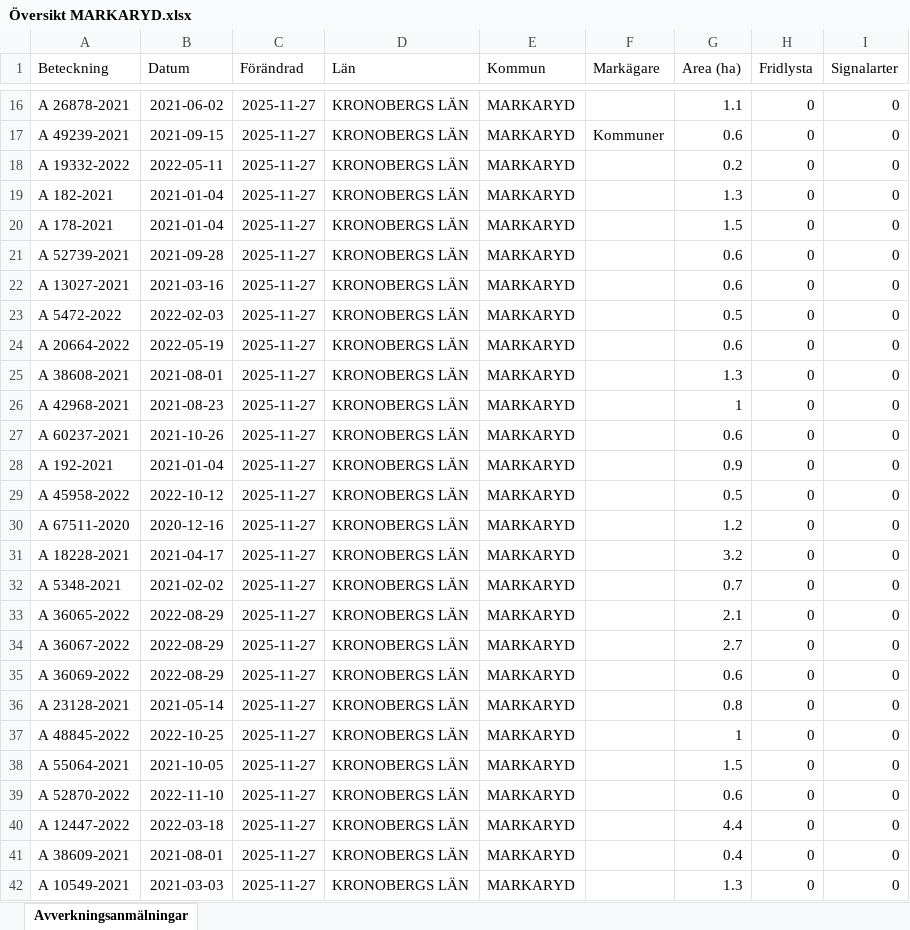
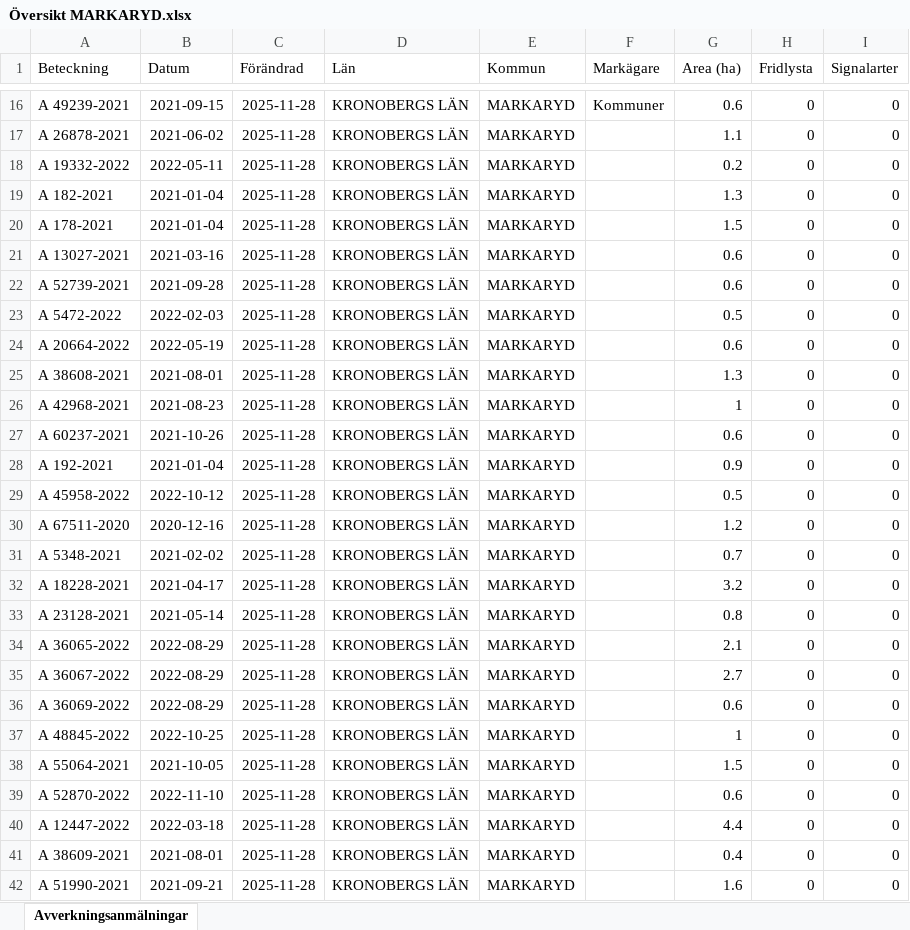
Before and after one commit to klasma/Logging_0767, an Excel workbook: Översikt MARKARYD.xlsx, sheet Avverkningsanmälningar, drawn as a sheet; only a part is shown, gaps mark what is left out; values as stored, in another font and other column widths than the file's, no borders; the diff covers the shown part only; the diff names each change by its address in the sheet, - before the commit and + after, or states it on an @@ line.

```diff
--- a/Översikt MARKARYD.xlsx (sheet Avverkningsanmälningar)
+++ b/Översikt MARKARYD.xlsx (sheet Avverkningsanmälningar)
-A16 (Beteckning): A 26878-2021
+A16 (Beteckning): A 49239-2021
-B16 (Datum): 2021-06-02
+B16 (Datum): 2021-09-15
-C16:C42 (Förändrad): 2025-11-27
+C16:C42 (Förändrad): 2025-11-28
-F16 (Markägare): (empty)
+F16 (Markägare): Kommuner
-G16 (Area (ha)): 1.1
+G16 (Area (ha)): 0.6
-A17 (Beteckning): A 49239-2021
+A17 (Beteckning): A 26878-2021
-B17 (Datum): 2021-09-15
+B17 (Datum): 2021-06-02
-F17 (Markägare): Kommuner
+F17 (Markägare): (empty)
-G17 (Area (ha)): 0.6
+G17 (Area (ha)): 1.1
-A21 (Beteckning): A 52739-2021
+A21 (Beteckning): A 13027-2021
-B21 (Datum): 2021-09-28
+B21 (Datum): 2021-03-16
-A22 (Beteckning): A 13027-2021
+A22 (Beteckning): A 52739-2021
-B22 (Datum): 2021-03-16
+B22 (Datum): 2021-09-28
-A31 (Beteckning): A 18228-2021
+A31 (Beteckning): A 5348-2021
-B31 (Datum): 2021-04-17
+B31 (Datum): 2021-02-02
-G31 (Area (ha)): 3.2
+G31 (Area (ha)): 0.7
-A32 (Beteckning): A 5348-2021
+A32 (Beteckning): A 18228-2021
-B32 (Datum): 2021-02-02
+B32 (Datum): 2021-04-17
-G32 (Area (ha)): 0.7
+G32 (Area (ha)): 3.2
-A33 (Beteckning): A 36065-2022
+A33 (Beteckning): A 23128-2021
-B33 (Datum): 2022-08-29
+B33 (Datum): 2021-05-14
-G33 (Area (ha)): 2.1
+G33 (Area (ha)): 0.8
-A34 (Beteckning): A 36067-2022
+A34 (Beteckning): A 36065-2022
-G34 (Area (ha)): 2.7
+G34 (Area (ha)): 2.1
-A35 (Beteckning): A 36069-2022
+A35 (Beteckning): A 36067-2022
-G35 (Area (ha)): 0.6
+G35 (Area (ha)): 2.7
-A36 (Beteckning): A 23128-2021
+A36 (Beteckning): A 36069-2022
-B36 (Datum): 2021-05-14
+B36 (Datum): 2022-08-29
-G36 (Area (ha)): 0.8
+G36 (Area (ha)): 0.6
-A42 (Beteckning): A 10549-2021
+A42 (Beteckning): A 51990-2021
-B42 (Datum): 2021-03-03
+B42 (Datum): 2021-09-21
-G42 (Area (ha)): 1.3
+G42 (Area (ha)): 1.6
```
Also changed, not shown: 1602 edited cells elsewhere in this sheet, artfynd/A 27619-2022 artfynd.xlsx, artfynd/A 29201-2025 artfynd.xlsx, 34 other files.
